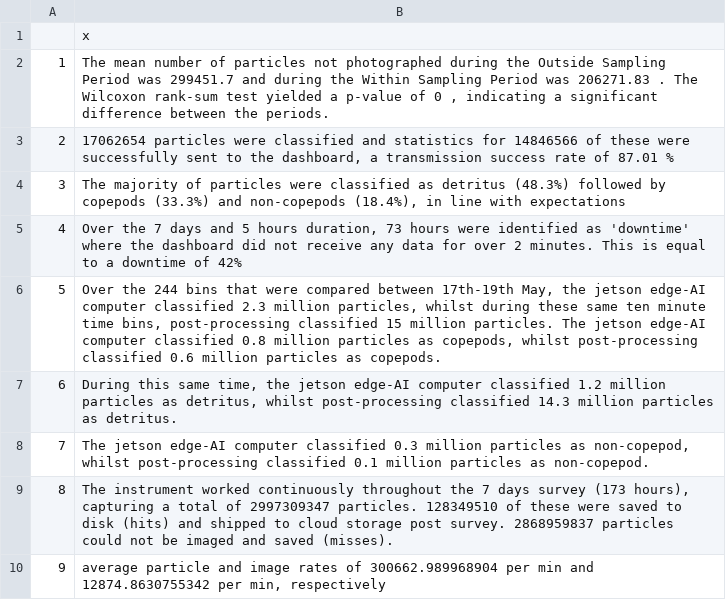
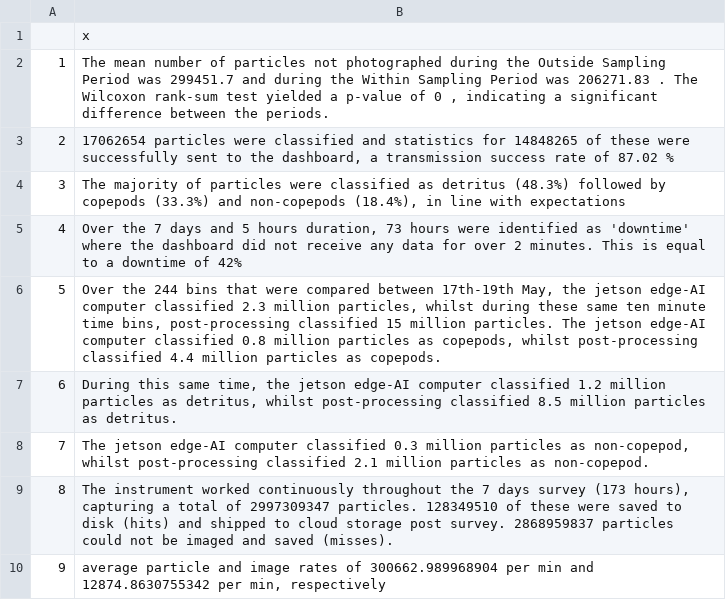
Before and after one commit to JoeRibeiro/rapid_paper, a CSV file: statements/numbers_transmitted.csv, drawn as a sheet.

Commit message:
update wuth data from azure partly done

```diff
--- a/statements/numbers_transmitted.csv
+++ b/statements/numbers_transmitted.csv
@@ -2,8 +2,8 @@
 "1","The mean number of particles not photographed during the Outside Sampling Period was 299451.7 and during the Within Sampling Period was 206271.83 . The Wilcoxon rank-sum test yielded a p-value of 0 , indicating a significant difference between the periods."
-"2","17062654 particles were classified and statistics for 14846566 of these were successfully sent to the dashboard, a transmission success rate of 87.01 %"
+"2","17062654 particles were classified and statistics for 14848265 of these were successfully sent to the dashboard, a transmission success rate of 87.02 %"
 "3","The majority of particles were classified as detritus (48.3%)  followed by copepods (33.3%) and non-copepods (18.4%), in line with expectations"
 "4","Over the 7 days and 5 hours duration, 73 hours were identified as 'downtime' where the dashboard did not receive any data for over 2 minutes. This is equal to a downtime of 42%"
-"5","Over the 244 bins that were compared between 17th-19th May, the jetson edge-AI computer classified 2.3 million particles, whilst during these same ten minute time bins, post-processing classified 15 million particles. The jetson edge-AI computer classified 0.8 million particles as copepods, whilst post-processing classified 0.6 million particles as copepods."
-"6","During this same time, the jetson edge-AI computer classified 1.2 million particles as detritus, whilst post-processing classified 14.3 million particles as detritus."
-"7","The jetson edge-AI computer classified 0.3 million particles as non-copepod, whilst post-processing classified 0.1 million particles as non-copepod."
+"5","Over the 244 bins that were compared between 17th-19th May, the jetson edge-AI computer classified 2.3 million particles, whilst during these same ten minute time bins, post-processing classified 15 million particles. The jetson edge-AI computer classified 0.8 million particles as copepods, whilst post-processing classified 4.4 million particles as copepods."
+"6","During this same time, the jetson edge-AI computer classified 1.2 million particles as detritus, whilst post-processing classified 8.5 million particles as detritus."
+"7","The jetson edge-AI computer classified 0.3 million particles as non-copepod, whilst post-processing classified 2.1 million particles as non-copepod."
 "8","The instrument worked continuously throughout the 7 days survey (173 hours), capturing a total of 2997309347 particles. 128349510 of these were saved to disk (hits) and shipped to cloud storage post survey. 2868959837 particles could not be imaged and saved (misses)."
```
Also changed, not shown: 12 other files.
